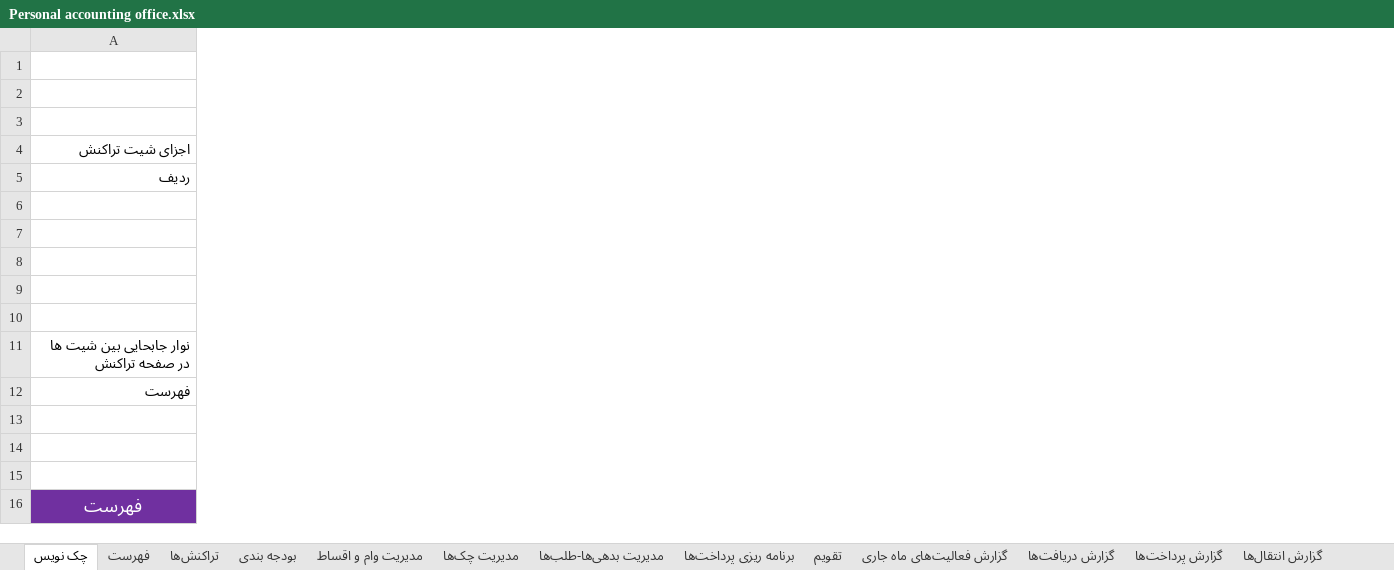
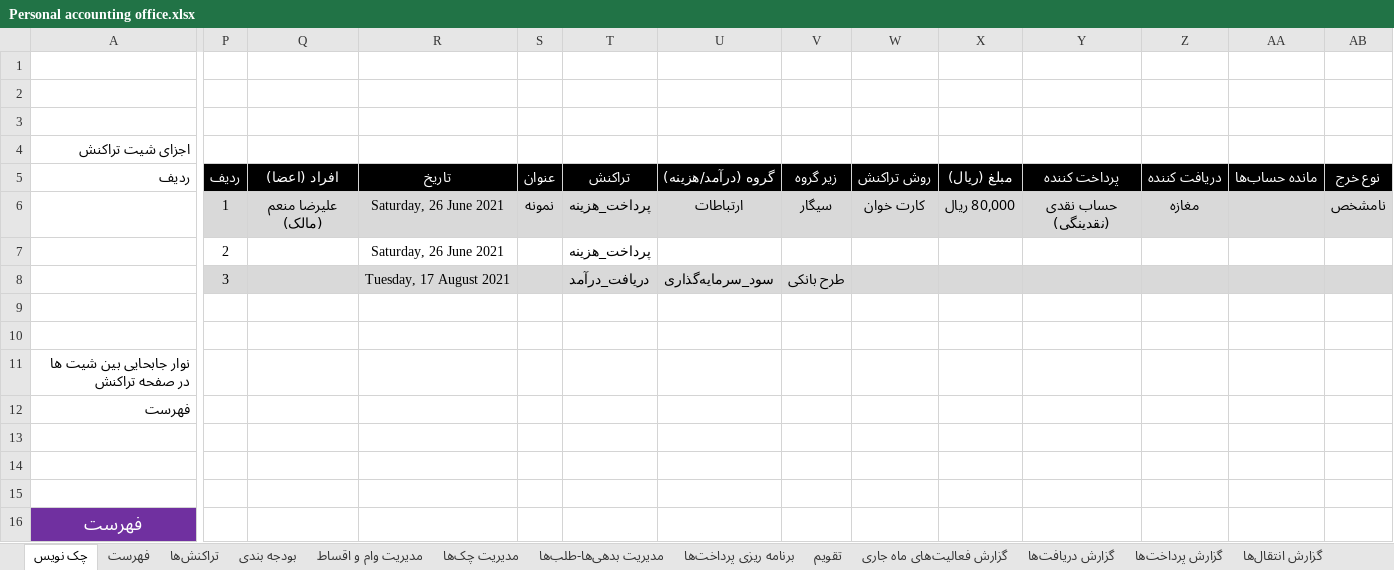
Before and after one commit to alirezamonem/Excel-Personal-Accountant-File, an Excel workbook: Personal accounting office.xlsx, sheet چک نویس, drawn as a sheet; only a part is shown, gaps mark what is left out; values as stored, in another font and other column widths than the file's, no borders; rows hold the shown columns only; the diff covers the shown part only; the diff names each change by its address in the sheet, - before the commit and + after, or states it on an @@ line.

```diff
--- a/Personal accounting office.xlsx (sheet چک نویس)
+++ b/Personal accounting office.xlsx (sheet چک نویس)
+column P, rows 5-8: ردیف | 1 | 2 | 3
+column Q, rows 5-6: افراد (اعضا) | علیرضا منعم (مالک)
+column R, rows 5-8: تاریخ | Saturday, 26 June 2021 | Saturday, 26 June 2021 | Tuesday, 17 August 2021
+column S, rows 5-6: عنوان | نمونه
+column T, rows 5-8: تراکنش | پرداخت_هزینه | پرداخت_هزینه | دریافت_درآمد
+column U, rows 5-8: گروه (درآمد/هزینه) | ارتباطات |  | سود_سرمایه‌گذاری
+column V, rows 5-8: زیر گروه | سیگار |  | طرح بانکی
+column W, rows 5-6: روش تراکنش | کارت خوان
+column X, rows 5-6: مبلغ (ریال) | 80,000 ريال
+column Y, rows 5-6: پرداخت کننده | حساب نقدی (نقدینگی)
+column Z, rows 5-6: دریافت کننده | مغازه
+column AA, row 5: مانده حساب‌ها
+column AB, rows 5-6: نوع خرج | نامشخص
-row 6: (empty)
+row 6:  | 1 | علیرضا منعم (مالک) | Saturday, 26 June 2021 | نمونه | پرداخت_هزینه | ارتباطات | سیگار | کارت خوان | 80,000 ريال | حساب نقدی (نقدینگی) | مغازه |  | نامشخص
-row 7: (empty)
+row 7:  | 2 |  | Saturday, 26 June 2021 |  | پرداخت_هزینه
-row 8: (empty)
+row 8:  | 3 |  | Tuesday, 17 August 2021 |  | دریافت_درآمد | سود_سرمایه‌گذاری | طرح بانکی
```
Also changed, not shown: 3 added columns elsewhere in this sheet, sheet تراکنش‌ها, sheet تنظیمات حساب, formulas that keep their value, 1 other file.
